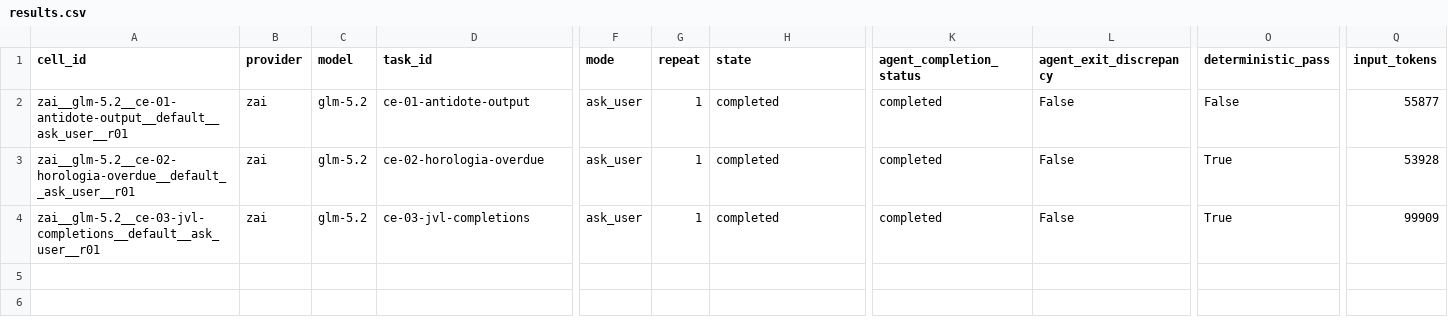
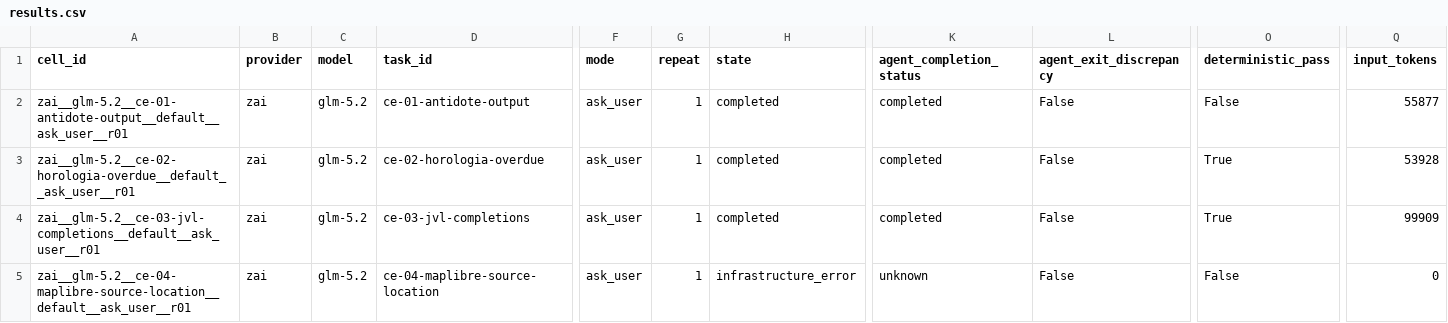
Before and after one commit to sargunv-bot/coding-agent-evals, a CSV file: reports/experiments/real-models-v1-stage-b-r2/results.csv, drawn as a sheet; only a part is shown, gaps mark what is left out; rows hold the shown columns only; the diff names each change by its address in the sheet, - before the commit and + after, or states it on an @@ line.

Commit message:
results: record Stage-B r2 cell 4 infrastructure error

```diff
--- a/reports/experiments/real-models-v1-stage-b-r2/results.csv
+++ b/reports/experiments/real-models-v1-stage-b-r2/results.csv
+row 5: zai__glm-5.2__ce-04-maplibre-source-location__default__ask_user__r01 | zai | glm-5.2 | ce-04-maplibre-source-location | ask_user | 1 | infrastructure_error | unknown | False | False | 0
```
Also changed, not shown: 3 other files.
